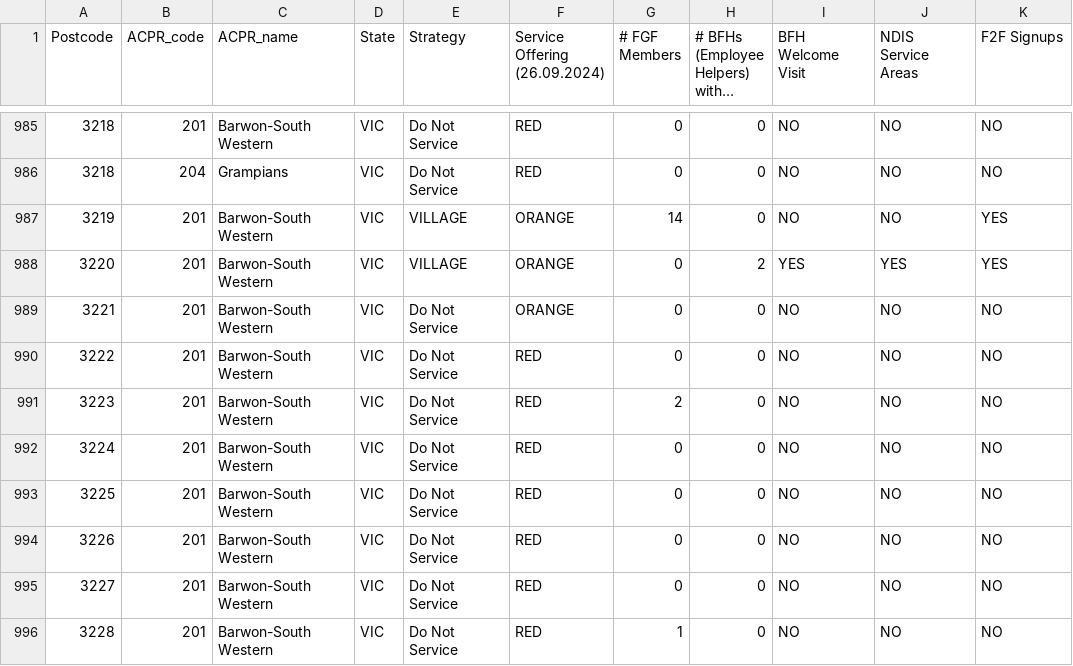
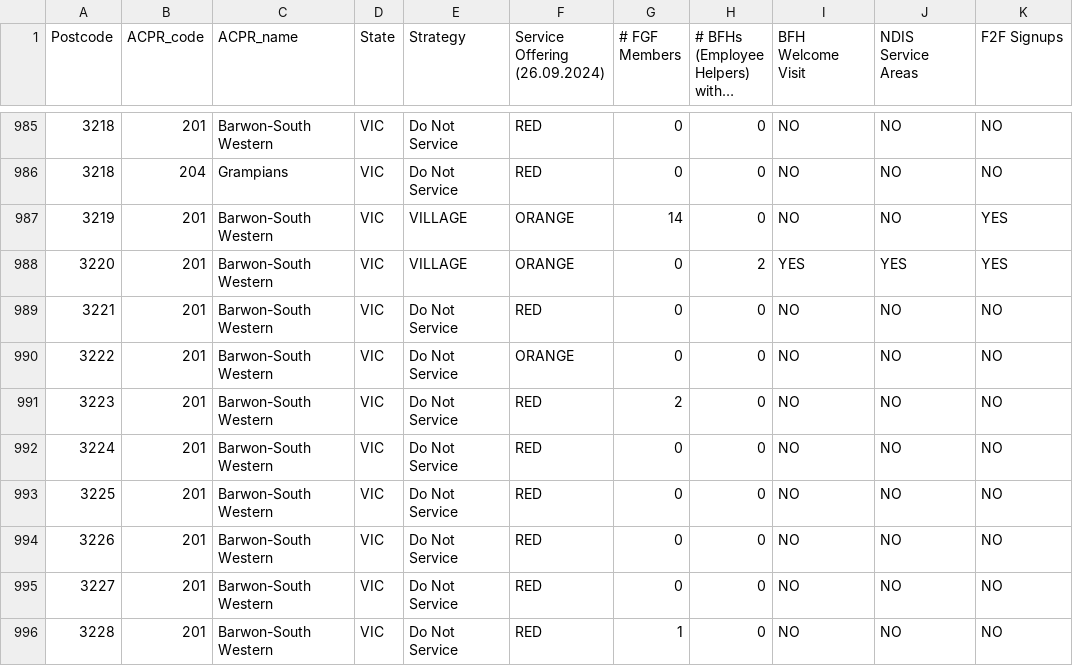
Before and after one commit to fivegoodfriends/postcode-tool-csv, a CSV file: FIVE GOOD FRIENDS - Zoning (18.10.2024) - postcode summary (2).csv, drawn as a sheet; only a part is shown, gaps mark what is left out; long unchanged cells end in …; the diff names each change by its address in the sheet, - before the commit and + after, or states it on an @@ line.

Commit message:
3222 Postcode Orange

```diff
--- a/FIVE GOOD FRIENDS - Zoning (18.10.2024) - postcode summary (2).csv
+++ b/FIVE GOOD FRIENDS - Zoning (18.10.2024) - postcode summary (2).csv
-F989 (Service Offering (26.09.2024)): ORANGE
+F989 (Service Offering (26.09.2024)): RED
-F990 (Service Offering (26.09.2024)): RED
+F990 (Service Offering (26.09.2024)): ORANGE
```
